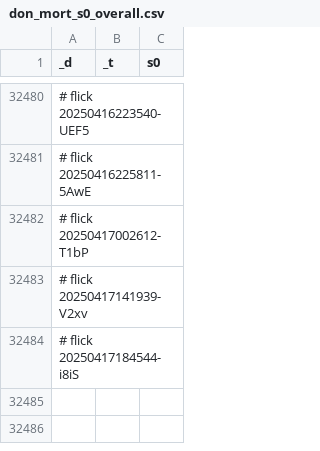
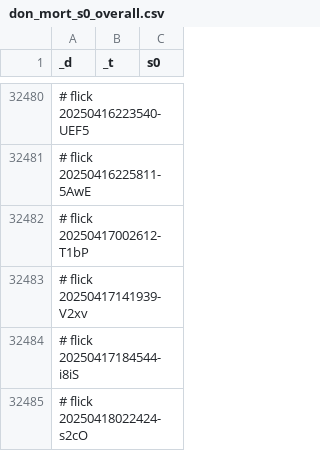
Before and after one commit to abikesa/futures, a CSV file: kitabo/ensi/testbin/test3/assets/csv/don_mort_s0_overall.csv, drawn as a sheet; only a part is shown, gaps mark what is left out.

Commit message:
kitabo/ensi/testbin/test3/assets/csv/don_mort_s0_overall.csv

```diff
--- a/kitabo/ensi/testbin/test3/assets/csv/don_mort_s0_overall.csv
+++ b/kitabo/ensi/testbin/test3/assets/csv/don_mort_s0_overall.csv
@@ -32484 +32484,2 @@ _d,_t,s0
 # flick 20250417184544-i8iS
+# flick 20250418022424-s2cO
```
